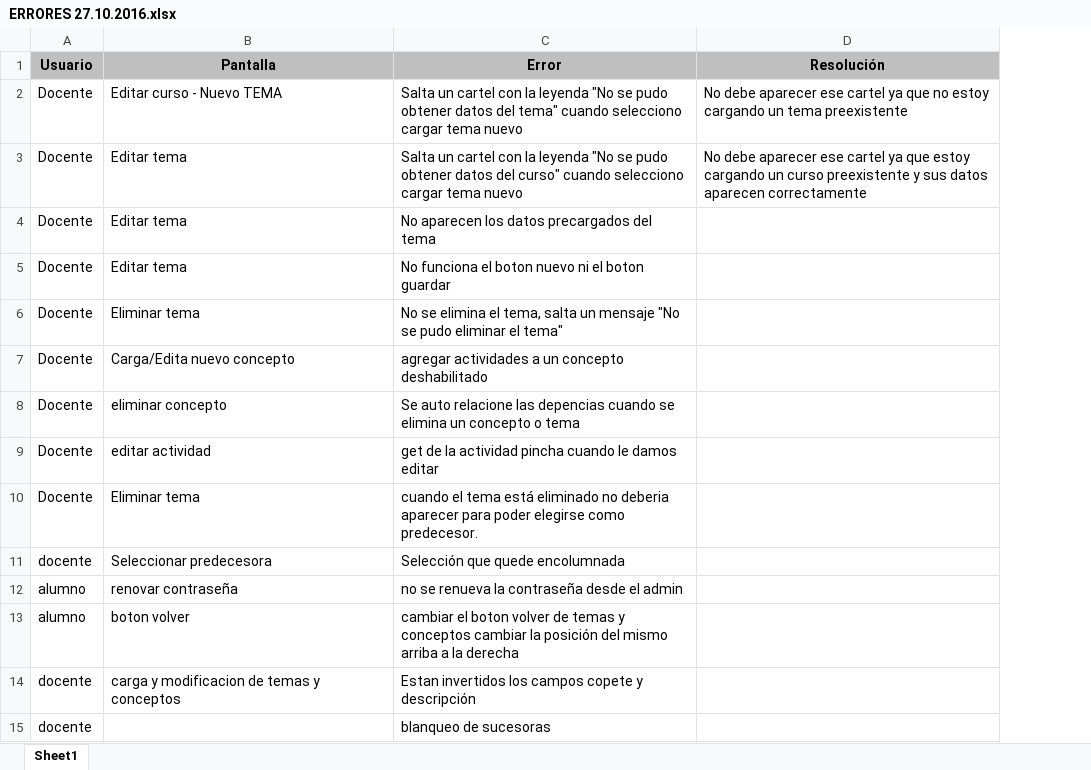
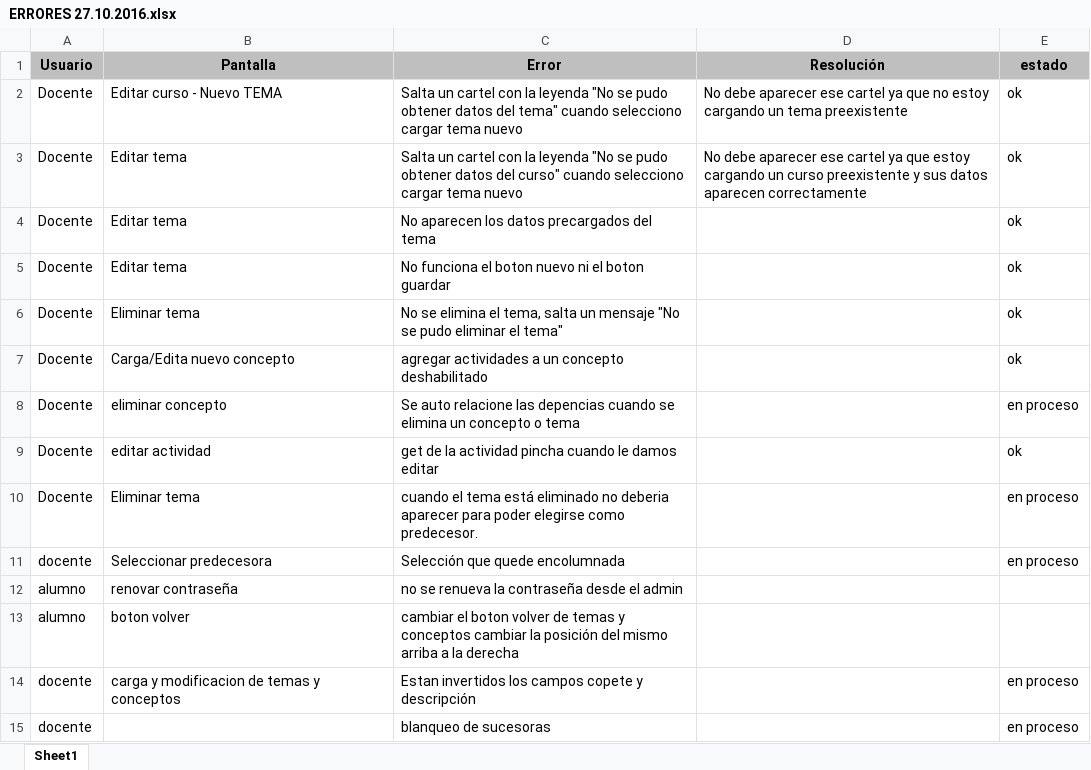
Before and after one commit to safabox/SAFE, an Excel workbook: trunk/docs/Entregables/ERRORES 27.10.2016.xlsx, sheet Sheet1, drawn as a sheet; values as stored, in another font and other column widths than the file's, no borders; the diff names each change by its address in the sheet, - before the commit and + after, or states it on an @@ line.

```diff
--- a/trunk/docs/Entregables/ERRORES 27.10.2016.xlsx (sheet Sheet1)
+++ b/trunk/docs/Entregables/ERRORES 27.10.2016.xlsx (sheet Sheet1)
+column E (estado), rows 2-15: ok | ok | ok | ok | ok | ok | en proceso | ok | en proceso | en proceso |  |  | en proceso | en proceso
```
Also changed, not shown: 5 other files.
